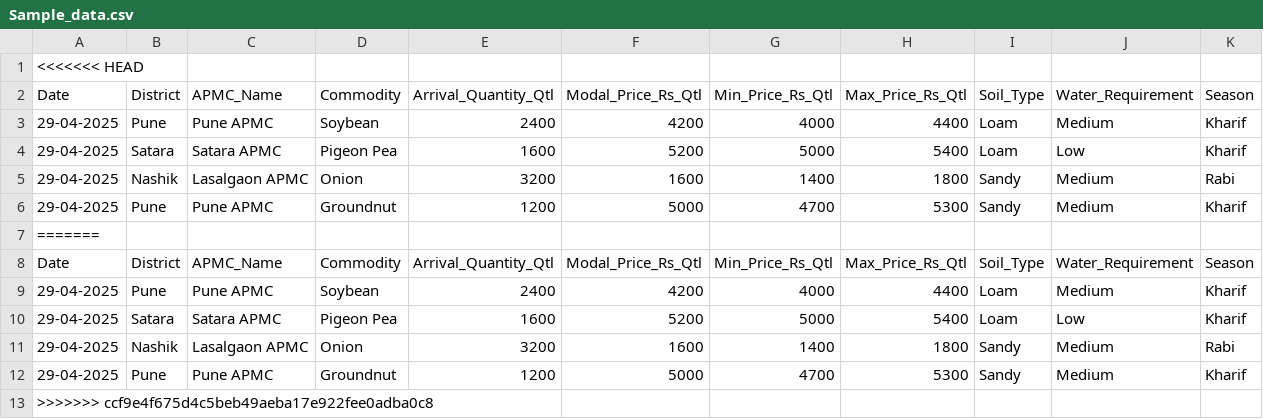
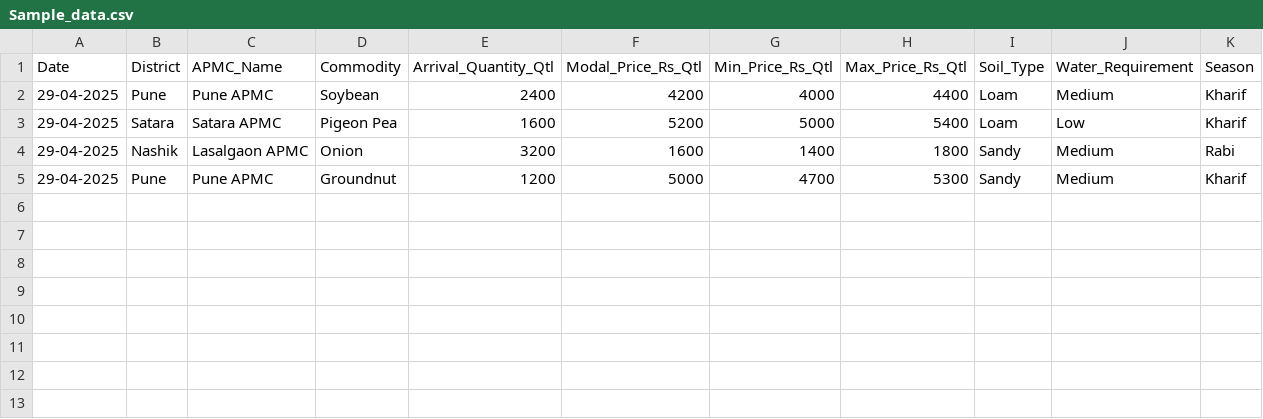
Before and after one commit to Atharvak29/Farm-Crop-Advisor, a CSV file: Sample_data.csv, drawn as a sheet; only a part is shown; rows hold the shown columns only; the diff names each change by its address in the sheet, - before the commit and + after, or states it on an @@ line.

```diff
--- a/Sample_data.csv
+++ b/Sample_data.csv
-row 1: <<<<<<< HEAD
-row 7: =======
-row 8: Date | District | APMC_Name | Commodity | Arrival_Quantity_Qtl | Modal_Price_Rs_Qtl | Min_Price_Rs_Qtl | Max_Price_Rs_Qtl | Soil_Type | Water_Requirement | Season
-row 9: 29-04-2025 | Pune | Pune APMC | Soybean | 2400 | 4200 | 4000 | 4400 | Loam | Medium | Kharif
-row 10: 29-04-2025 | Satara | Satara APMC | Pigeon Pea | 1600 | 5200 | 5000 | 5400 | Loam | Low | Kharif
-row 11: 29-04-2025 | Nashik | Lasalgaon APMC | Onion | 3200 | 1600 | 1400 | 1800 | Sandy | Medium | Rabi
-row 12: 29-04-2025 | Pune | Pune APMC | Groundnut | 1200 | 5000 | 4700 | 5300 | Sandy | Medium | Kharif
-row 13: >>>>>>> ccf9e4f675d4c5beb49aeba17e922fee0adba0c8
```
Also changed, not shown: 1 other file.
